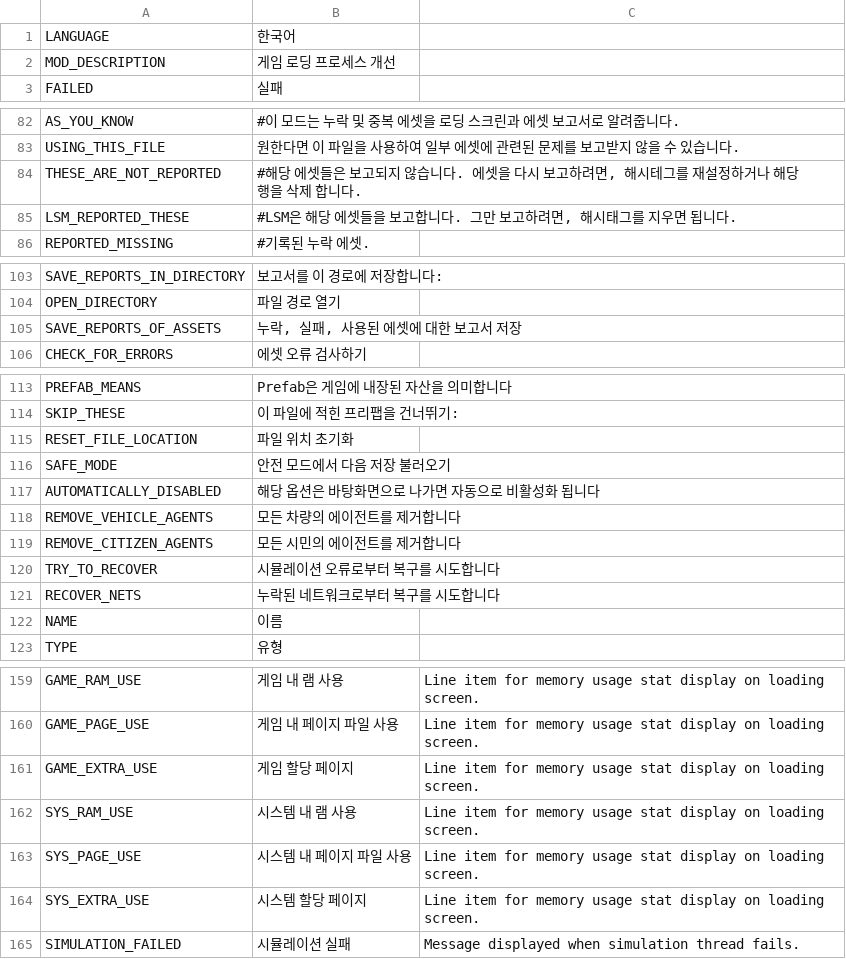
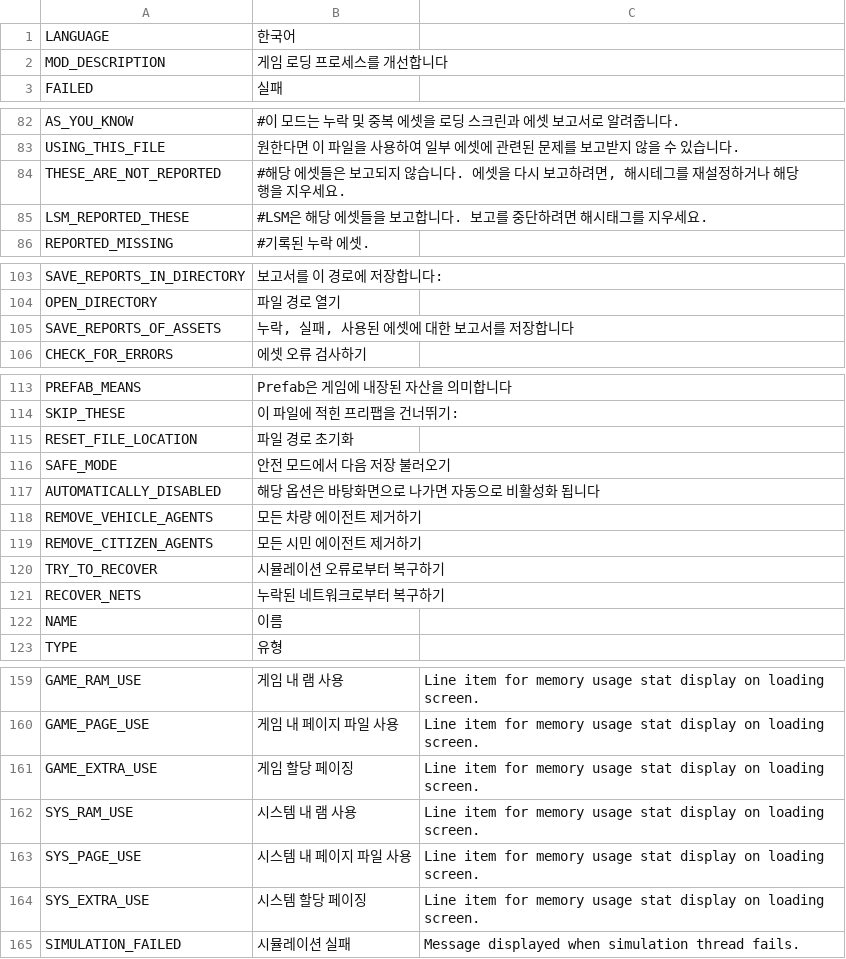
Before and after one commit to algernon-A/LSM-Revisited, a CSV file: Translations/ko-KR.csv, drawn as a sheet; only a part is shown, gaps mark what is left out; the diff covers the shown part only.

Commit message:
Update translations.

```diff
--- a/Translations/ko-KR.csv
+++ b/Translations/ko-KR.csv
@@ -2 +2 @@
-"MOD_DESCRIPTION","게임 로딩 프로세스 개선"
+"MOD_DESCRIPTION","게임 로딩 프로세스를 개선합니다",""
@@ -84,2 +84,2 @@
-"THESE_ARE_NOT_REPORTED","#해당 에셋들은 보고되지 않습니다. 에셋을 다시 보고하려면, 해시테그를 재설정하거나 해당 행을 삭제 합니다."
-"LSM_REPORTED_THESE","#LSM은 해당 에셋들을 보고합니다. 그만 보고하려면, 해시태그를 지우면 됩니다."
+"THESE_ARE_NOT_REPORTED","#해당 에셋들은 보고되지 않습니다. 에셋을 다시 보고하려면, 해시테그를 재설정하거나 해당 행을 지우세요.",""
+"LSM_REPORTED_THESE","#LSM은 해당 에셋들을 보고합니다. 보고를 중단하려면 해시태그를 지우세요.",""
@@ -105 +105 @@
-"SAVE_REPORTS_OF_ASSETS","누락, 실패, 사용된 에셋에 대한 보고서 저장"
+"SAVE_REPORTS_OF_ASSETS","누락, 실패, 사용된 에셋에 대한 보고서를 저장합니다",""
@@ -115 +115 @@
-"RESET_FILE_LOCATION","파일 위치 초기화"
+"RESET_FILE_LOCATION","파일 경로 초기화",""
@@ -118,4 +118,4 @@
-"REMOVE_VEHICLE_AGENTS","모든 차량의 에이전트를 제거합니다"
-"REMOVE_CITIZEN_AGENTS","모든 시민의 에이전트를 제거합니다"
-"TRY_TO_RECOVER","시뮬레이션 오류로부터 복구를 시도합니다"
-"RECOVER_NETS","누락된 네트워크로부터 복구를 시도합니다"
+"REMOVE_VEHICLE_AGENTS","모든 차량 에이전트 제거하기",""
+"REMOVE_CITIZEN_AGENTS","모든 시민 에이전트 제거하기",""
+"TRY_TO_RECOVER","시뮬레이션 오류로부터 복구하기",""
+"RECOVER_NETS","누락된 네트워크로부터 복구하기",""
@@ -160,6 +160,6 @@
 "GAME_PAGE_USE","게임 내 페이지 파일 사용","Line item for memory usage stat display on loading screen."
-"GAME_EXTRA_USE","게임 할당 페이지","Line item for memory usage stat display on loading screen."
+"GAME_EXTRA_USE","게임 할당 페이징","Line item for memory usage stat display on loading screen."
 "SYS_RAM_USE","시스템 내 램 사용","Line item for memory usage stat display on loading screen."
 "SYS_PAGE_USE","시스템 내 페이지 파일 사용","Line item for memory usage stat display on loading screen."
-"SYS_EXTRA_USE","시스템 할당 페이지","Line item for memory usage stat display on loading screen."
+"SYS_EXTRA_USE","시스템 할당 페이징","Line item for memory usage stat display on loading screen."
 "SIMULATION_FAILED","시뮬레이션 실패","Message displayed when simulation thread fails."
```
Also changed, not shown: 3 edited cells elsewhere in this file, Translations/zh-CN.csv, 1 other file.
